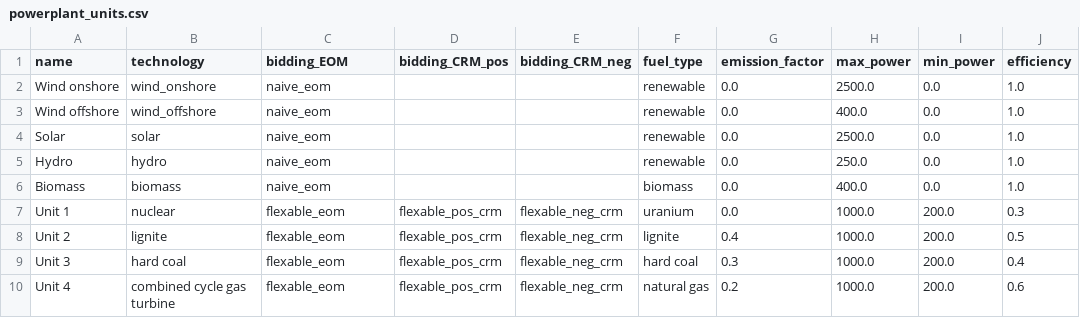
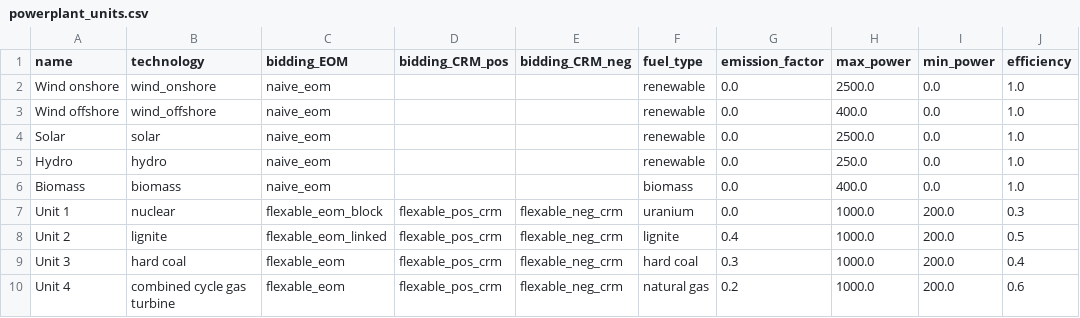
Before and after one commit to pdockery/assume, a CSV file: examples/inputs/example_01c/powerplant_units.csv, drawn as a sheet; only a part is shown; the diff names each change by its address in the sheet, - before the commit and + after, or states it on an @@ line.

Commit message:
Add a tutorial for the advanced order types and documentation for the complex clearing (#303)
Co-authored-by: Johanna Adams <johanna.adas@tf.uni-freiburg.de>
Co-authored-by: Nick Harder <nick.harder94@gmail.com>
Co-authored-by: kim-mskw <kim.miskiw@kit.edu>
Co-authored-by: Florian Maurer <maurer@fh-aachen.de>

```diff
--- a/examples/inputs/example_01c/powerplant_units.csv
+++ b/examples/inputs/example_01c/powerplant_units.csv
-C7 (bidding_EOM): flexable_eom
+C7 (bidding_EOM): flexable_eom_block
-C8 (bidding_EOM): flexable_eom
+C8 (bidding_EOM): flexable_eom_linked
```
Also changed, not shown: 28 other files.
